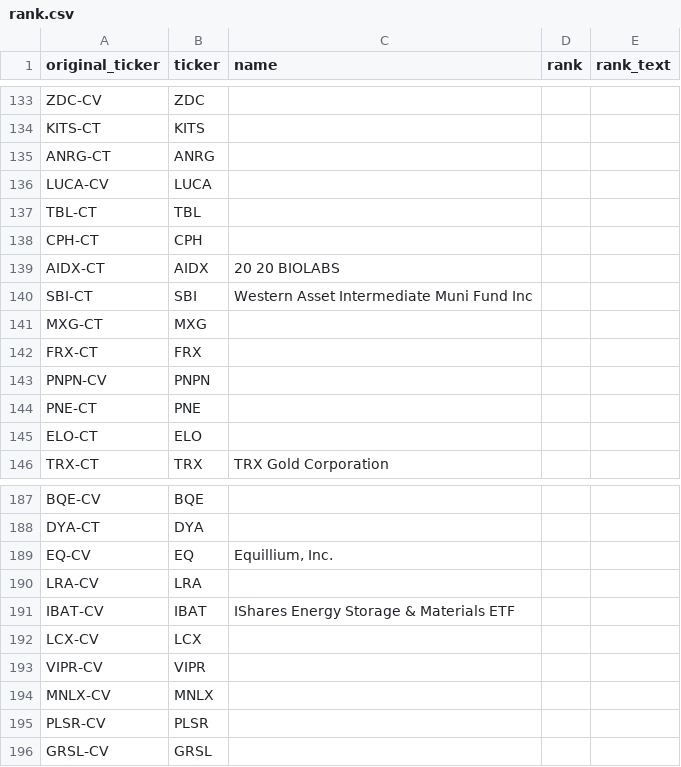
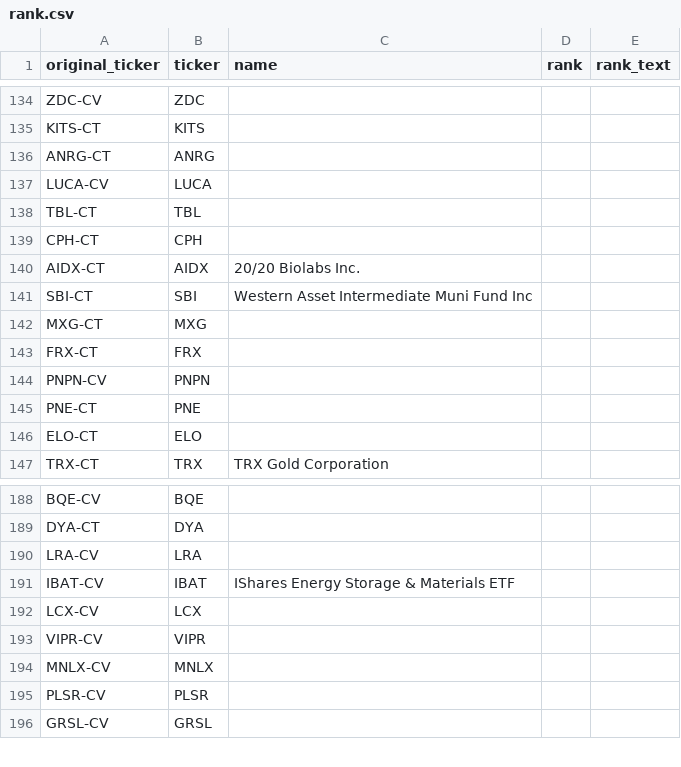
Before and after one commit to MohamedBilelBesbes/zacks, a CSV file: rank.csv, drawn as a sheet; only a part is shown, gaps mark what is left out; the diff covers the shown part only.

Commit message:
Daily update for Freb 27th 2026

```diff
--- a/rank.csv
+++ b/rank.csv
@@ -138,3 +139,3 @@ TBL-CT,TBL,,,
 CPH-CT,CPH,,,
-AIDX-CT,AIDX,20 20 BIOLABS,,
+AIDX-CT,AIDX,20/20 Biolabs Inc.,,
 SBI-CT,SBI,Western Asset Intermediate Muni Fund Inc,,
@@ -188,3 +189,2 @@ BQE-CV,BQE,,,
 DYA-CT,DYA,,,
-EQ-CV,EQ,"Equillium, Inc.",,
 LRA-CV,LRA,,,
```
Also changed, not shown: 6 added rows, 5 removed rows and 31 moved rows elsewhere in this file.
